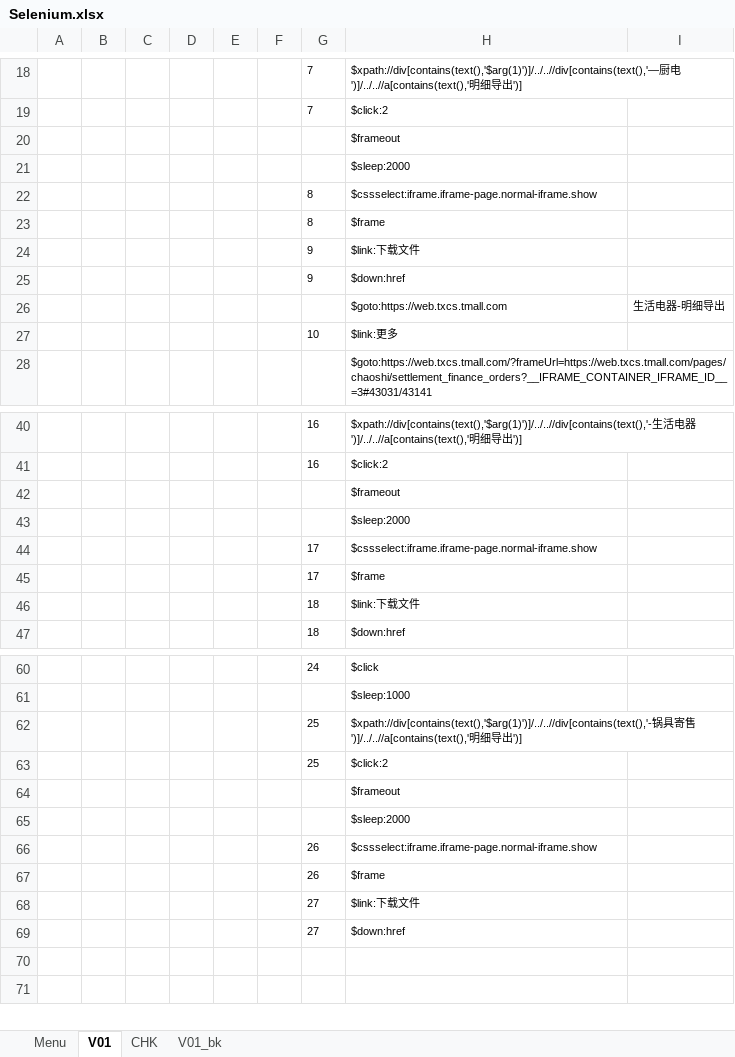
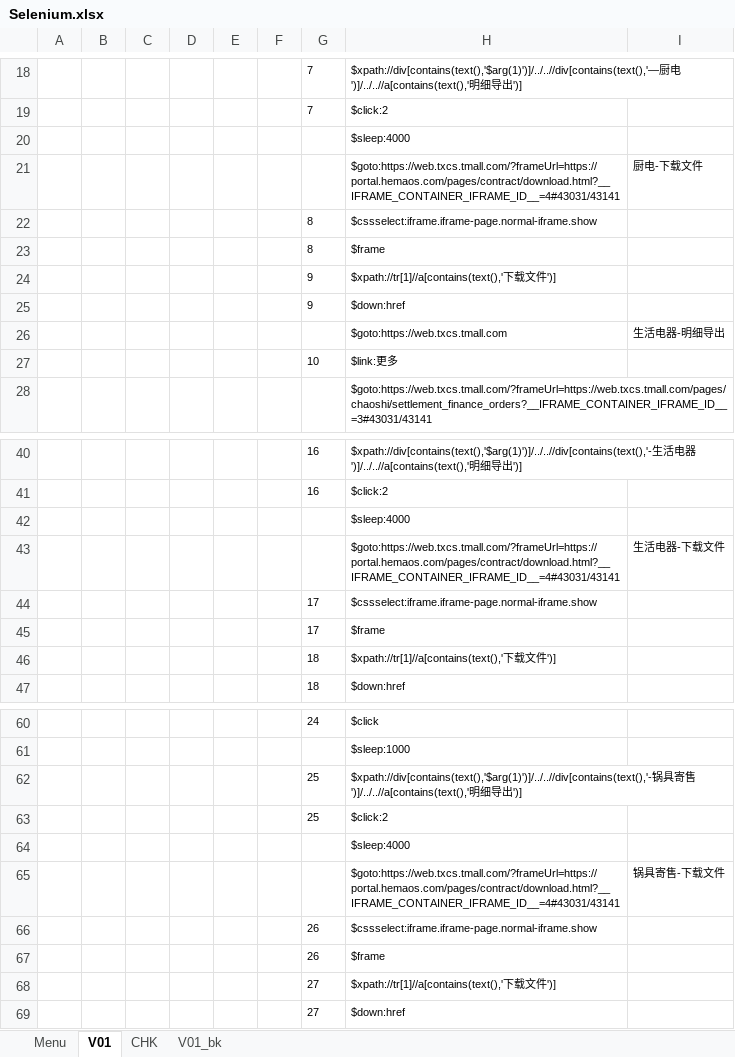
Before and after one commit to TK0431/AutoTest, an Excel workbook: AutoTest/ExcelScript/Selenium.xlsx, sheet V01, drawn as a sheet; only a part is shown, gaps mark what is left out; values as stored, in another font and other column widths than the file's, no borders; removed rows and columns are numbered as before the commit, all else as after; the diff names each change by its address in the sheet, - before the commit and + after, or states it on an @@ line.

```diff
--- a/AutoTest/ExcelScript/Selenium.xlsx (sheet V01)
+++ b/AutoTest/ExcelScript/Selenium.xlsx (sheet V01)
-H20: $frameout
+H20: $sleep:4000
-row 21:  |  |  |  |  |  |  | $sleep:2000
+row 21:  |  |  |  |  |  |  | $goto:https://web.txcs.tmall.com/?frameUrl=https://portal.hemaos.com/pages/contract/download.html?__IFRAME_CONTAINER_IFRAME_ID__=4#43031/43141 | 厨电-下载文件
-H24: $link:下载文件
+H24: $xpath://tr[1]//a[contains(text(),'下载文件')]
-H42: $frameout
+H42: $sleep:4000
-row 43:  |  |  |  |  |  |  | $sleep:2000
+row 43:  |  |  |  |  |  |  | $goto:https://web.txcs.tmall.com/?frameUrl=https://portal.hemaos.com/pages/contract/download.html?__IFRAME_CONTAINER_IFRAME_ID__=4#43031/43141 | 生活电器-下载文件
-H46: $link:下载文件
+H46: $xpath://tr[1]//a[contains(text(),'下载文件')]
-H64: $frameout
+H64: $sleep:4000
-row 65:  |  |  |  |  |  |  | $sleep:2000
+row 65:  |  |  |  |  |  |  | $goto:https://web.txcs.tmall.com/?frameUrl=https://portal.hemaos.com/pages/contract/download.html?__IFRAME_CONTAINER_IFRAME_ID__=4#43031/43141 | 锅具寄售-下载文件
-H68: $link:下载文件
+H68: $xpath://tr[1]//a[contains(text(),'下载文件')]
```
Also changed, not shown: 7 other files.
